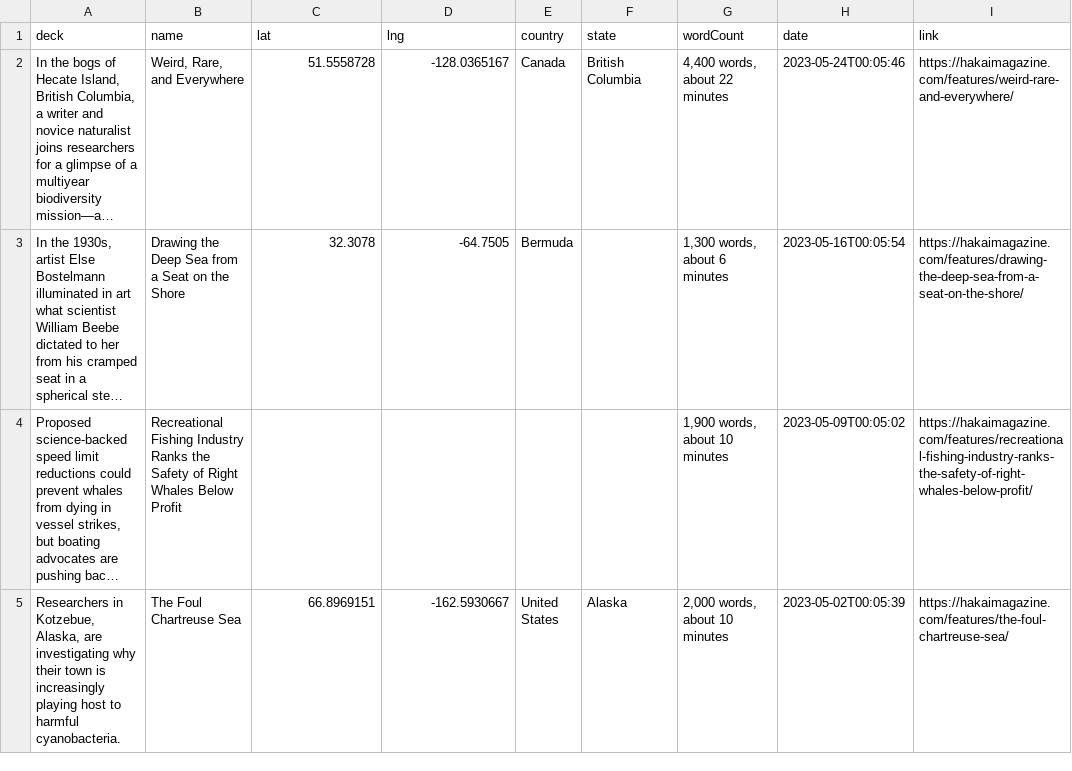
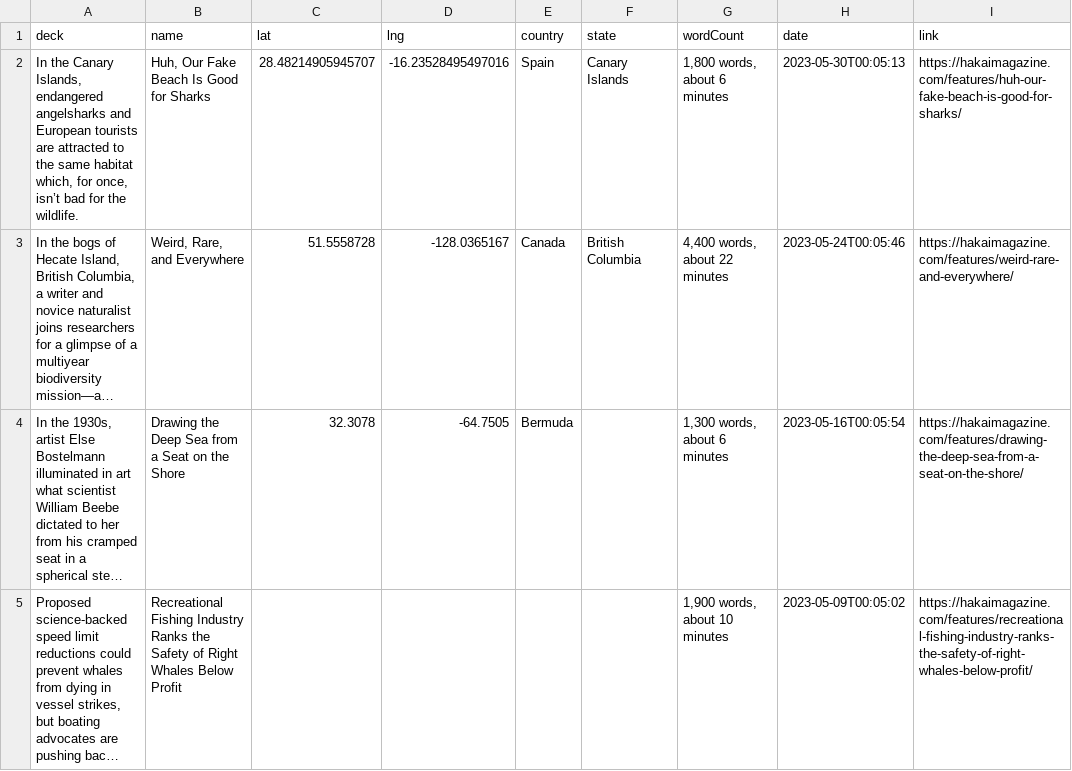
Before and after one commit to HakaiInstitute/magazine-visualizations, a CSV file: list.csv, drawn as a sheet; only a part is shown; the shorter side is filled out with more unchanged rows; long unchanged cells end in …; the diff names each change by its address in the sheet, - before the commit and + after, or states it on an @@ line.

```diff
--- a/list.csv
+++ b/list.csv
+row 2: In the Canary Islands, endangered angelsharks and European tourists are attracted to the same habitat which, for once, isn’t bad for the wildlife. | Huh, Our Fake Beach Is Good for Sharks | 28.48214905945707 | -16.23528495497016 | Spain | Canary Islands | 1,800 words, about 6 minutes | 2023-05-30T00:05:13 | https://hakaimagazine.com/features/huh-our-fake-beach-is-good-for-sharks/
```
